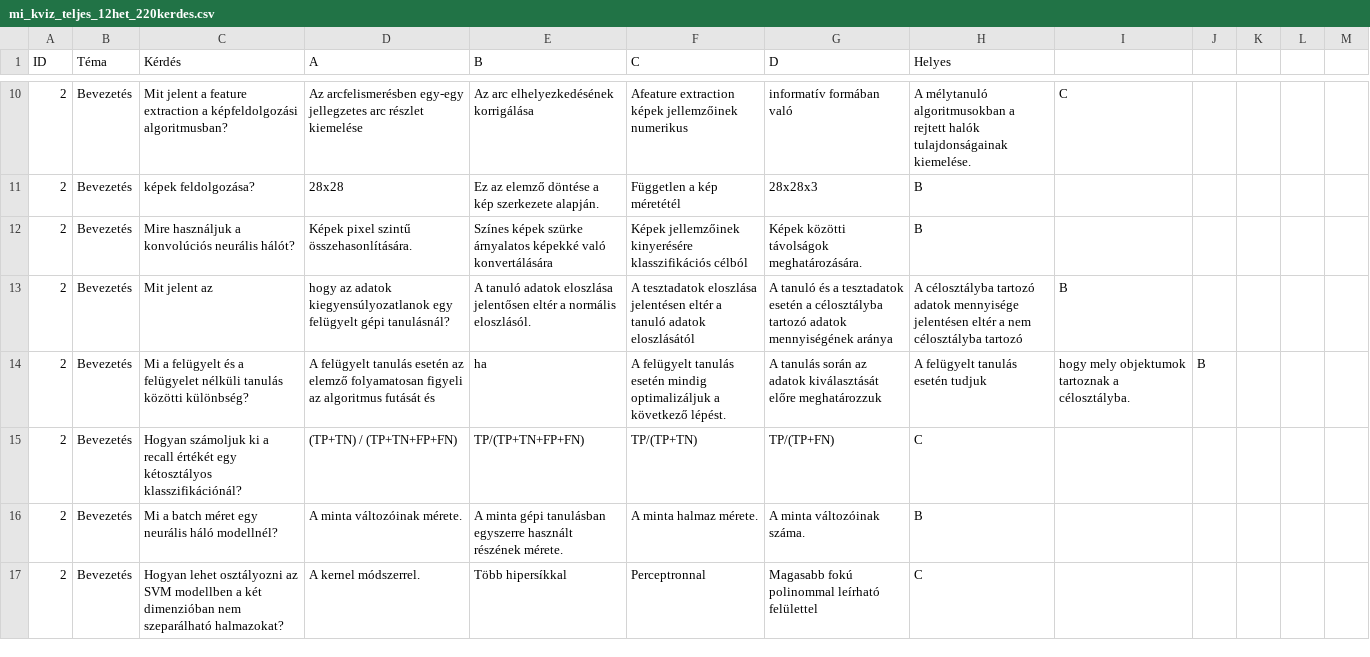
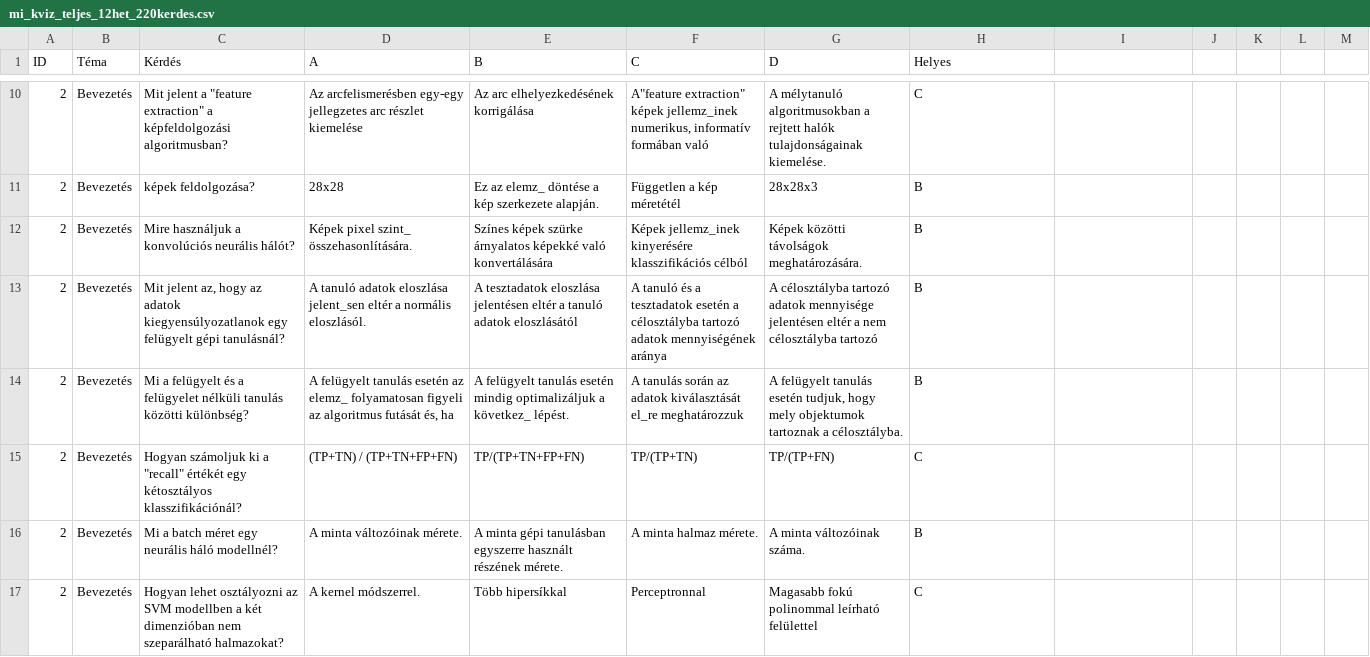
Before and after one commit to marcilunczer/AI-Kv-z, a CSV file: mi_kviz_teljes_12het_220kerdes.csv, drawn as a sheet; only a part is shown, gaps mark what is left out; the diff covers the shown part only.

```diff
--- a/mi_kviz_teljes_12het_220kerdes.csv
+++ b/mi_kviz_teljes_12het_220kerdes.csv
@@ -10,7 +10,7 @@ ID,Téma,Kérdés,A,B,C,D,Helyes
-2,Bevezetés,Mit jelent a feature extraction a képfeldolgozási algoritmusban?,Az arcfelismerésben egy-egy jellegzetes arc részlet kiemelése,Az arc elhelyezkedésének korrigálása,Afeature extraction képek jellemzőinek numerikus, informatív formában való,A mélytanuló algoritmusokban a rejtett halók tulajdonságainak kiemelése.,C
-2,Bevezetés,képek feldolgozása?,28x28,Ez az elemző döntése a kép szerkezete alapján.,Független a kép méretétél,28x28x3,B
-2,Bevezetés,Mire használjuk a konvolúciós neurális hálót?,Képek pixel szintű összehasonlítására.,Színes képek szürke árnyalatos képekké való konvertálására,Képek jellemzőinek kinyerésére klasszifikációs célból,Képek közötti távolságok meghatározására.,B
-2,Bevezetés,Mit jelent az, hogy az adatok kiegyensúlyozatlanok egy felügyelt gépi tanulásnál?,A tanuló adatok eloszlása jelentősen eltér a normális eloszlásól.,A tesztadatok eloszlása jelentésen eltér a tanuló adatok eloszlásától,A tanuló és a tesztadatok esetén a célosztályba tartozó adatok mennyiségének aránya,A célosztályba tartozó adatok mennyisége jelentésen eltér a nem célosztályba tartozó,B
-2,Bevezetés,Mi a felügyelt és a felügyelet nélküli tanulás közötti különbség?,A felügyelt tanulás esetén az elemző folyamatosan figyeli az algoritmus futását és, ha,A felügyelt tanulás esetén mindig optimalizáljuk a következő lépést.,A tanulás során az adatok kiválasztását előre meghatározzuk,A felügyelt tanulás esetén tudjuk, hogy mely objektumok tartoznak a célosztályba.,B
-2,Bevezetés,Hogyan számoljuk ki a recall értékét egy kétosztályos klasszifikációnál?,(TP+TN) / (TP+TN+FP+FN),TP/(TP+TN+FP+FN),TP/(TP+TN),TP/(TP+FN),C
+2,Bevezetés,"Mit jelent a ""feature extraction"" a képfeldolgozási algoritmusban?",Az arcfelismerésben egy-egy jellegzetes arc részlet kiemelése,Az arc elhelyezkedésének korrigálása,"A""feature extraction"" képek jellemz_inek numerikus, informatív formában való",A mélytanuló algoritmusokban a rejtett halók tulajdonságainak kiemelése.,C
+2,Bevezetés,képek feldolgozása?,28x28,Ez az elemz_ döntése a kép szerkezete alapján.,Független a kép méretétél,28x28x3,B
+2,Bevezetés,Mire használjuk a konvolúciós neurális hálót?,Képek pixel szint_ összehasonlítására.,Színes képek szürke árnyalatos képekké való konvertálására,Képek jellemz_inek kinyerésére klasszifikációs célból,Képek közötti távolságok meghatározására.,B
+2,Bevezetés,"Mit jelent az, hogy az adatok kiegyensúlyozatlanok egy felügyelt gépi tanulásnál?",A tanuló adatok eloszlása jelent_sen eltér a normális eloszlásól.,A tesztadatok eloszlása jelentésen eltér a tanuló adatok eloszlásától,A tanuló és a tesztadatok esetén a célosztályba tartozó adatok mennyiségének aránya,A célosztályba tartozó adatok mennyisége jelentésen eltér a nem célosztályba tartozó,B
+2,Bevezetés,Mi a felügyelt és a felügyelet nélküli tanulás közötti különbség?,"A felügyelt tanulás esetén az elemz_ folyamatosan figyeli az algoritmus futását és, ha",A felügyelt tanulás esetén mindig optimalizáljuk a következ_ lépést.,A tanulás során az adatok kiválasztását el_re meghatározzuk,"A felügyelt tanulás esetén tudjuk, hogy mely objektumok tartoznak a célosztályba.",B
+2,Bevezetés,"Hogyan számoljuk ki a ""recall"" értékét egy kétosztályos klasszifikációnál?",(TP+TN) / (TP+TN+FP+FN),TP/(TP+TN+FP+FN),TP/(TP+TN),TP/(TP+FN),C
 2,Bevezetés,Mi a batch méret egy neurális háló modellnél?,A minta változóinak mérete.,A minta gépi tanulásban egyszerre használt részének mérete.,A minta halmaz mérete.,A minta változóinak száma.,B
```
Also changed, not shown: 3 added rows, 3 removed rows and 81 edited cells elsewhere in this file.
